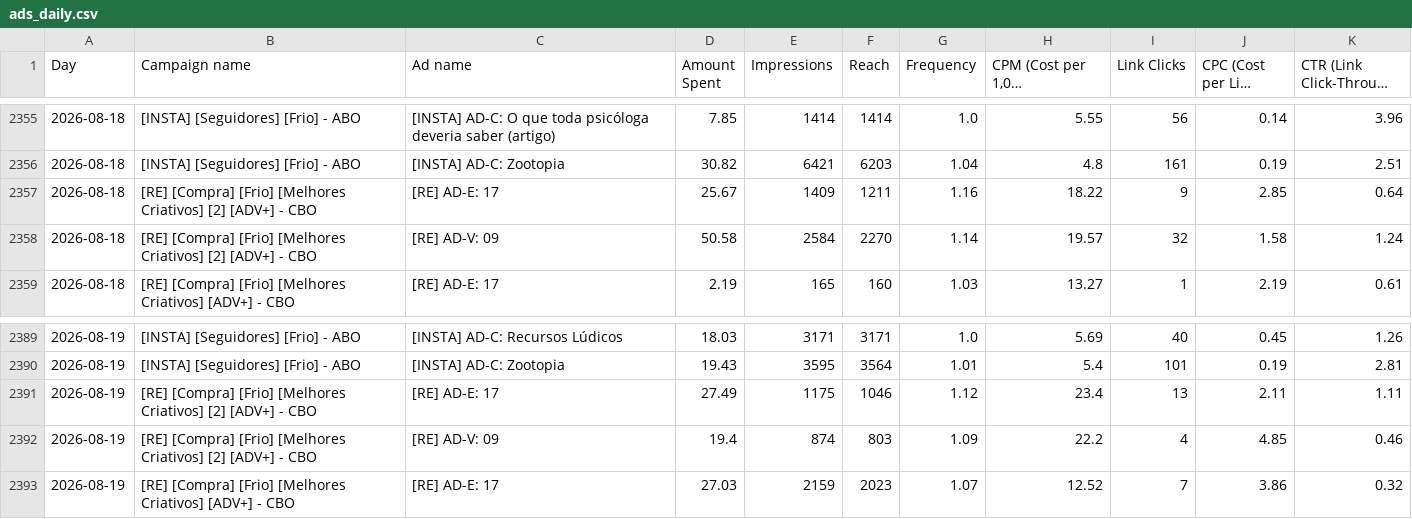
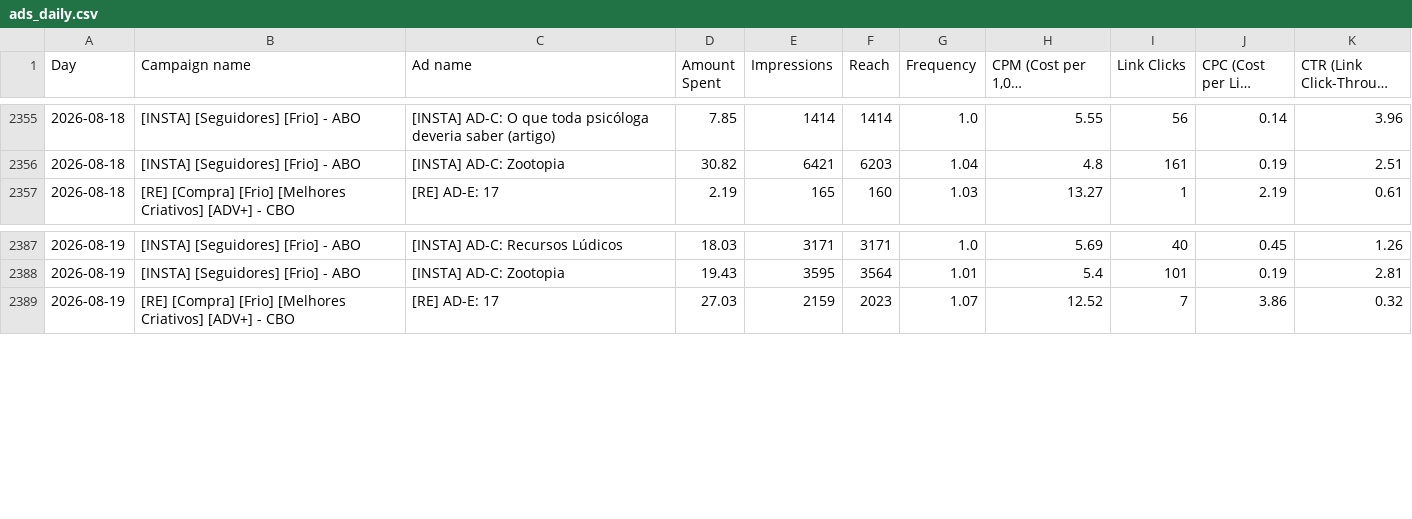
Before and after one commit to nathaliaheringer/dashboard-vendas, a CSV file: dashboard-vendas/ads_daily.csv, drawn as a sheet; only a part is shown, gaps mark what is left out; long unchanged cells end in …; the diff names each change by its address in the sheet, - before the commit and + after, or states it on an @@ line.

```diff
--- a/dashboard-vendas/ads_daily.csv
+++ b/dashboard-vendas/ads_daily.csv
-row 2357: 2026-08-18 | [RE] [Compra] [Frio] [Melhores Criativos] [2] [ADV+] - CBO | [RE] AD-E: 17 | 25.67 | 1409 | 1211 | 1.16 | 18.22 | 9 | 2.85 | 0.64
-row 2358: 2026-08-18 | [RE] [Compra] [Frio] [Melhores Criativos] [2] [ADV+] - CBO | [RE] AD-V: 09 | 50.58 | 2584 | 2270 | 1.14 | 19.57 | 32 | 1.58 | 1.24
-row 2391: 2026-08-19 | [RE] [Compra] [Frio] [Melhores Criativos] [2] [ADV+] - CBO | [RE] AD-E: 17 | 27.49 | 1175 | 1046 | 1.12 | 23.4 | 13 | 2.11 | 1.11
-row 2392: 2026-08-19 | [RE] [Compra] [Frio] [Melhores Criativos] [2] [ADV+] - CBO | [RE] AD-V: 09 | 19.4 | 874 | 803 | 1.09 | 22.2 | 4 | 4.85 | 0.46
```
Also changed, not shown: 1 other file.
